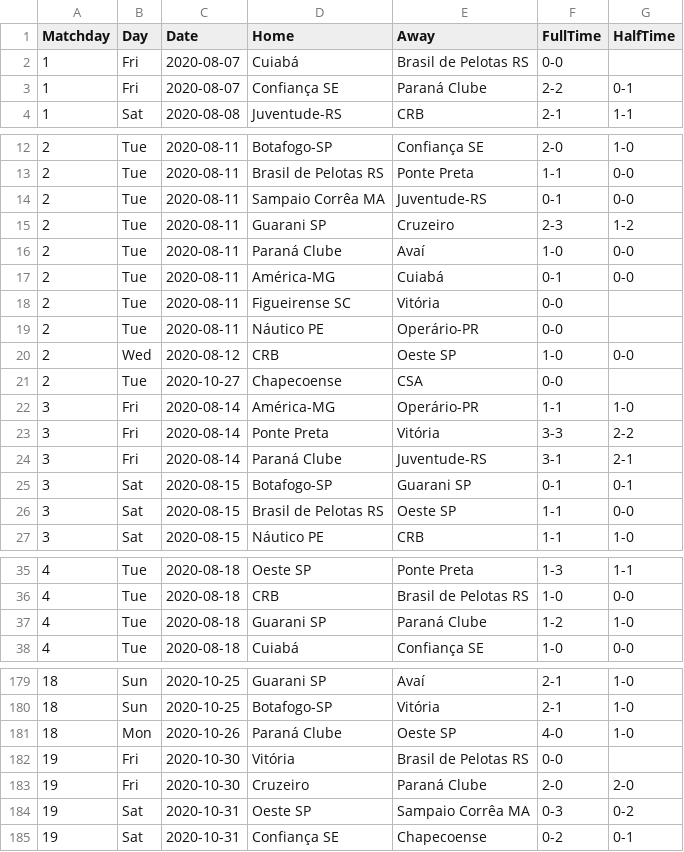
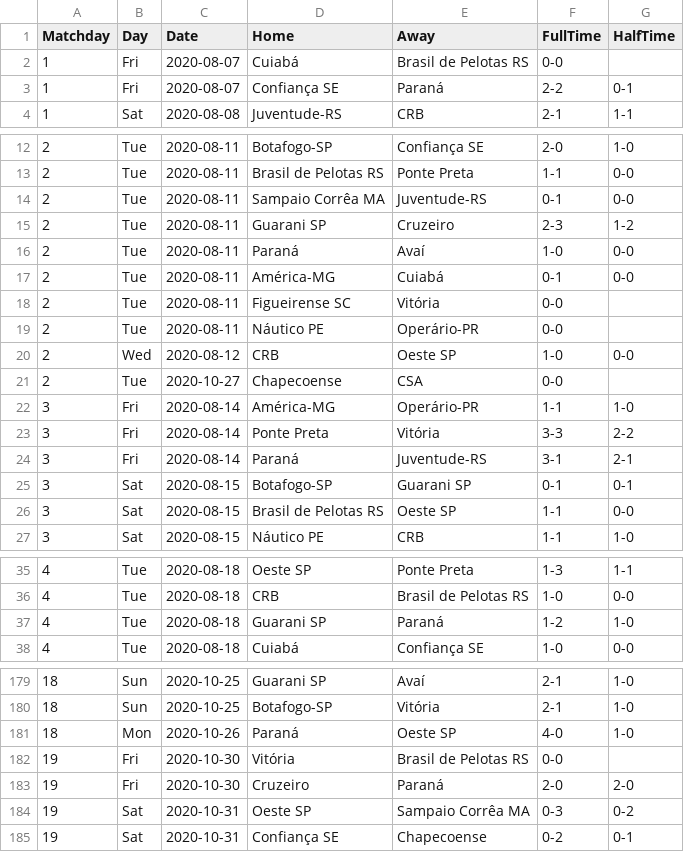
Before and after one commit to joaopssa/BISS, a CSV file: Backend/data/matches/brasileirao-serie-b/brasileiraoB_2020.csv, drawn as a sheet; only a part is shown, gaps mark what is left out; the diff covers the shown part only.

```diff
--- a/Backend/data/matches/brasileirao-serie-b/brasileiraoB_2020.csv
+++ b/Backend/data/matches/brasileirao-serie-b/brasileiraoB_2020.csv
@@ -2,3 +2,3 @@ Matchday,Day,Date,Home,Away,FullTime,HalfTime
 1,Fri,2020-08-07,Cuiabá,Brasil de Pelotas RS,0-0,
-1,Fri,2020-08-07,Confiança SE,Paraná Clube,2-2,0-1
+1,Fri,2020-08-07,Confiança SE,Paraná,2-2,0-1
 1,Sat,2020-08-08,Juventude-RS,CRB,2-1,1-1
@@ -15,3 +15,3 @@ Matchday,Day,Date,Home,Away,FullTime,HalfTime
 2,Tue,2020-08-11,Guarani SP,Cruzeiro,2-3,1-2
-2,Tue,2020-08-11,Paraná Clube,Avaí,1-0,0-0
+2,Tue,2020-08-11,Paraná,Avaí,1-0,0-0
 2,Tue,2020-08-11,América-MG,Cuiabá,0-1,0-0
@@ -23,3 +23,3 @@ Matchday,Day,Date,Home,Away,FullTime,HalfTime
 3,Fri,2020-08-14,Ponte Preta,Vitória,3-3,2-2
-3,Fri,2020-08-14,Paraná Clube,Juventude-RS,3-1,2-1
+3,Fri,2020-08-14,Paraná,Juventude-RS,3-1,2-1
 3,Sat,2020-08-15,Botafogo-SP,Guarani SP,0-1,0-1
@@ -36,3 +36,3 @@ Matchday,Day,Date,Home,Away,FullTime,HalfTime
 4,Tue,2020-08-18,CRB,Brasil de Pelotas RS,1-0,0-0
-4,Tue,2020-08-18,Guarani SP,Paraná Clube,1-2,1-0
+4,Tue,2020-08-18,Guarani SP,Paraná,1-2,1-0
 4,Tue,2020-08-18,Cuiabá,Confiança SE,1-0,0-0
@@ -180,5 +180,5 @@ Matchday,Day,Date,Home,Away,FullTime,HalfTime
 18,Sun,2020-10-25,Botafogo-SP,Vitória,2-1,1-0
-18,Mon,2020-10-26,Paraná Clube,Oeste SP,4-0,1-0
+18,Mon,2020-10-26,Paraná,Oeste SP,4-0,1-0
 19,Fri,2020-10-30,Vitória,Brasil de Pelotas RS,0-0,
-19,Fri,2020-10-30,Cruzeiro,Paraná Clube,2-0,2-0
+19,Fri,2020-10-30,Cruzeiro,Paraná,2-0,2-0
 19,Sat,2020-10-31,Oeste SP,Sampaio Corrêa MA,0-3,0-2
```
Also changed, not shown: 32 edited cells elsewhere in this file, Backend/data/matches/brasileirao-serie-a/brasileirao_2018.csv, Backend/data/matches/brasileirao-serie-b/brasileiraoB_2019.csv, 12 other files.
